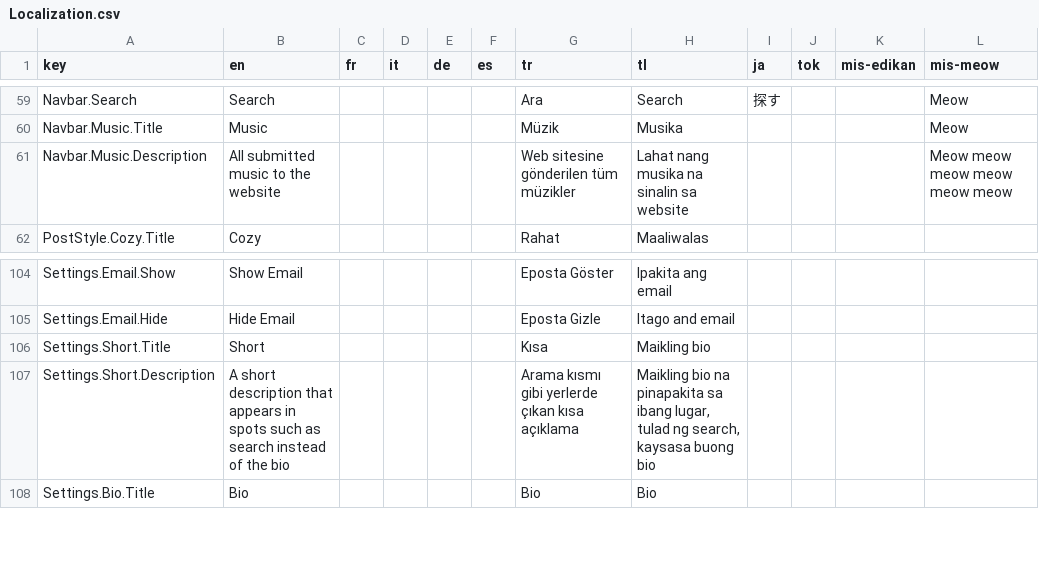
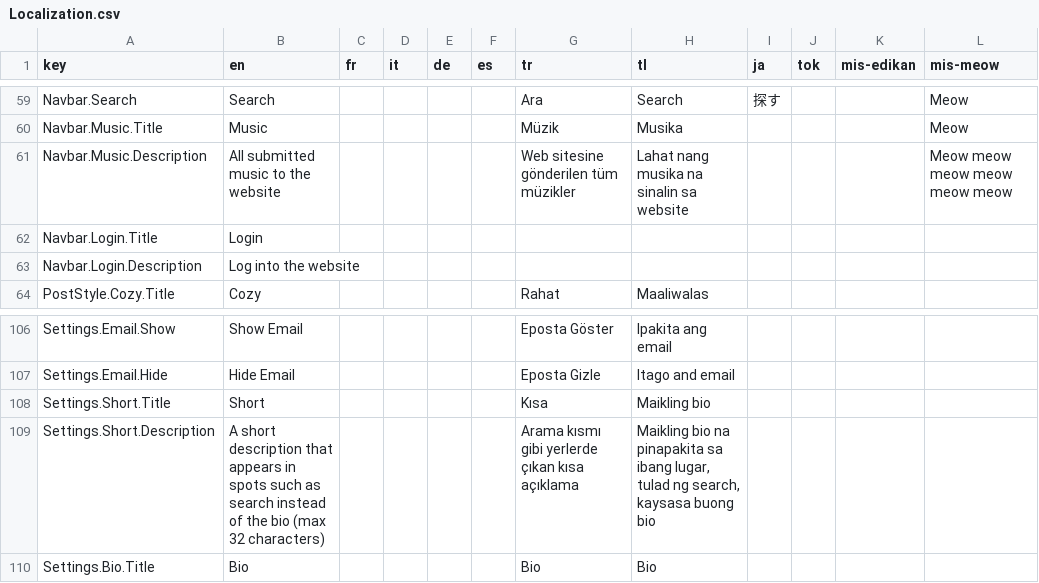
Before and after one commit to Down2Jam/Jamjar, a CSV file: tools/csv-to-json/Localization.csv, drawn as a sheet; only a part is shown, gaps mark what is left out; addresses are those after the commit; the diff names each change by its address in the sheet, - before the commit and + after, or states it on an @@ line.

```diff
--- a/tools/csv-to-json/Localization.csv
+++ b/tools/csv-to-json/Localization.csv
+row 62: Navbar.Login.Title | Login
+row 63: Navbar.Login.Description | Log into the website
-B109 (en): …the bio
+B109 (en): …the bio (max 32 characters)
```
Also changed, not shown: 29 other files.
